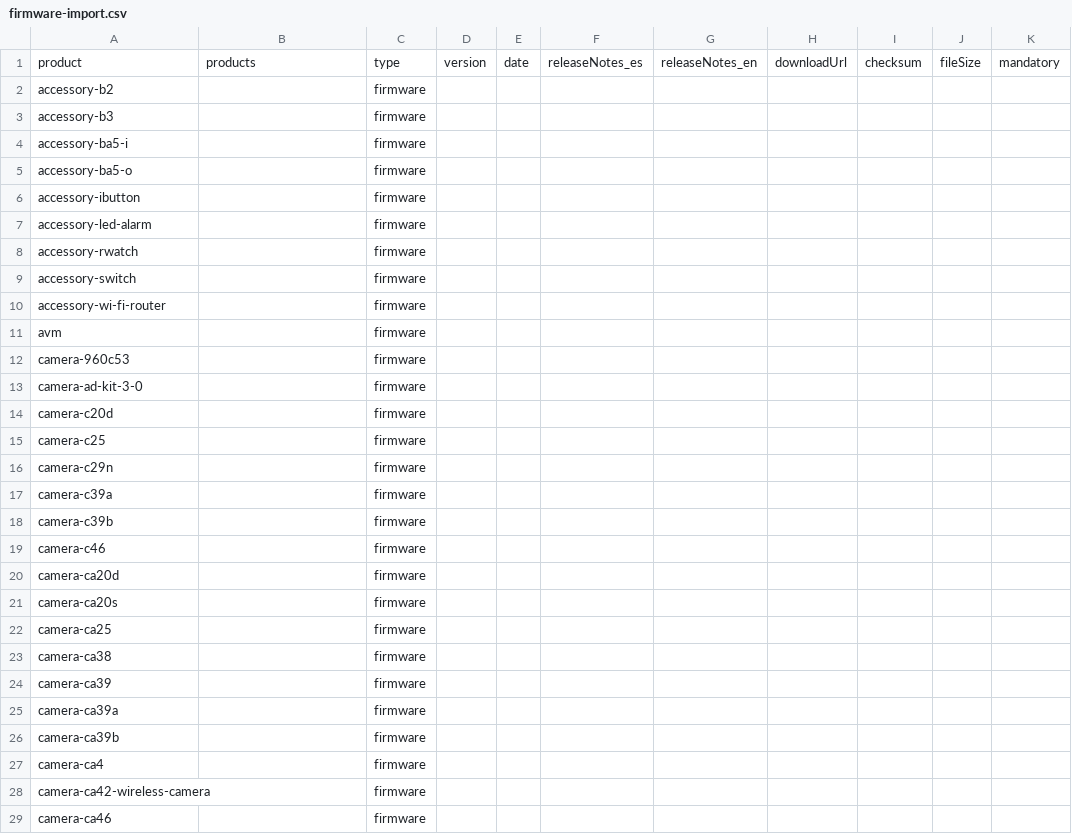
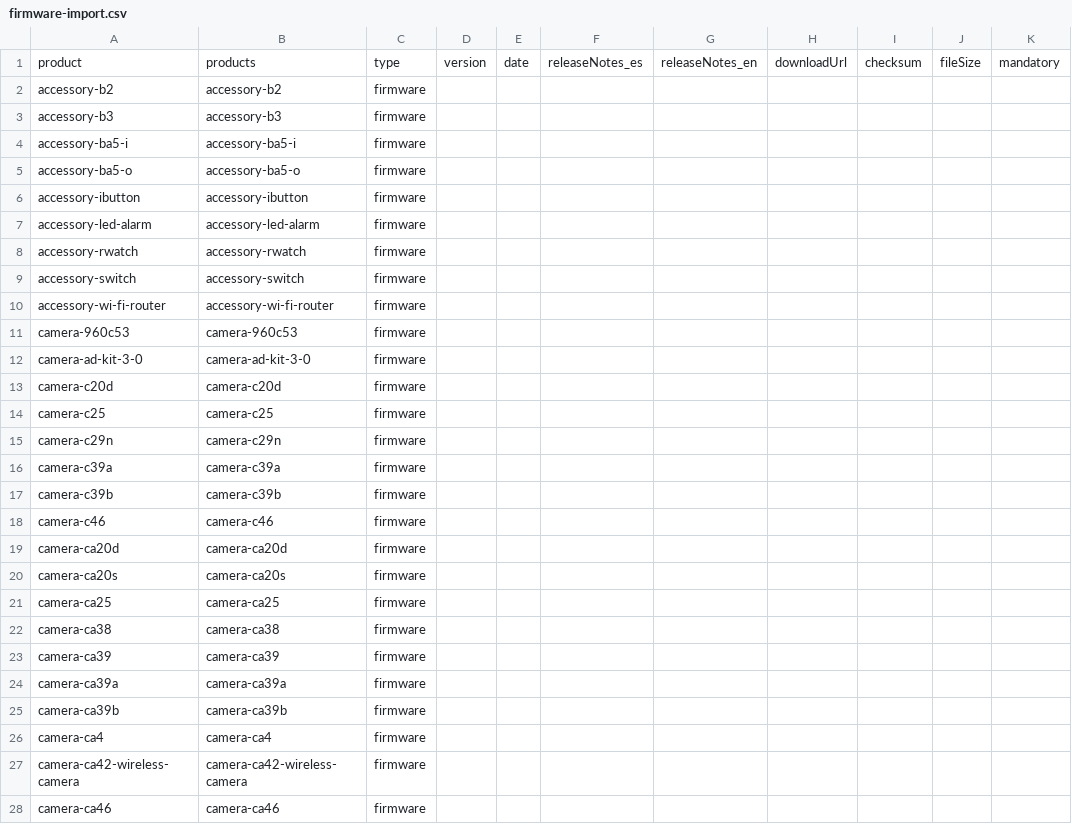
Before and after one commit to leah-kong/Streamax-Knowledge-Base, a CSV file: scripts/firmware-import.csv, drawn as a sheet; only a part is shown; the diff covers the shown part only.

Commit message:
docs(scripts): expand doc import templates to all doc types + add import guide
- manuals-import.csv: 4 rows/product (datasheet/user-guide/wiring-diagram/
  certification); products col = slug so import_docs.py links correctly
- firmware-import.csv: products col = slug; rows reordered to match
  docs-to-fill.md category order
- docs-to-fill.md: append self-contained "how to import" section covering
  route A (CSV via import_docs.py) and route B (Google Drive via
  drive_to_repo.py), with --dry-run preview and auto-skip notes

```diff
--- a/scripts/firmware-import.csv
+++ b/scripts/firmware-import.csv
@@ -1,29 +1,28 @@
 product,products,type,version,date,releaseNotes_es,releaseNotes_en,downloadUrl,checksum,fileSize,mandatory
-accessory-b2,,firmware,,,,,,,,
-accessory-b3,,firmware,,,,,,,,
-accessory-ba5-i,,firmware,,,,,,,,
-accessory-ba5-o,,firmware,,,,,,,,
-accessory-ibutton,,firmware,,,,,,,,
-accessory-led-alarm,,firmware,,,,,,,,
-accessory-rwatch,,firmware,,,,,,,,
-accessory-switch,,firmware,,,,,,,,
-accessory-wi-fi-router,,firmware,,,,,,,,
-avm,,firmware,,,,,,,,
-camera-960c53,,firmware,,,,,,,,
-camera-ad-kit-3-0,,firmware,,,,,,,,
-camera-c20d,,firmware,,,,,,,,
-camera-c25,,firmware,,,,,,,,
-camera-c29n,,firmware,,,,,,,,
-camera-c39a,,firmware,,,,,,,,
-camera-c39b,,firmware,,,,,,,,
-camera-c46,,firmware,,,,,,,,
-camera-ca20d,,firmware,,,,,,,,
-camera-ca20s,,firmware,,,,,,,,
-camera-ca25,,firmware,,,,,,,,
-camera-ca38,,firmware,,,,,,,,
-camera-ca39,,firmware,,,,,,,,
-camera-ca39a,,firmware,,,,,,,,
-camera-ca39b,,firmware,,,,,,,,
-camera-ca4,,firmware,,,,,,,,
-camera-ca42-wireless-camera,,firmware,,,,,,,,
-camera-ca46,,firmware,,,,,,,,
+accessory-b2,accessory-b2,firmware,,,,,,,,
+accessory-b3,accessory-b3,firmware,,,,,,,,
+accessory-ba5-i,accessory-ba5-i,firmware,,,,,,,,
+accessory-ba5-o,accessory-ba5-o,firmware,,,,,,,,
+accessory-ibutton,accessory-ibutton,firmware,,,,,,,,
+accessory-led-alarm,accessory-led-alarm,firmware,,,,,,,,
+accessory-rwatch,accessory-rwatch,firmware,,,,,,,,
+accessory-switch,accessory-switch,firmware,,,,,,,,
+accessory-wi-fi-router,accessory-wi-fi-router,firmware,,,,,,,,
+camera-960c53,camera-960c53,firmware,,,,,,,,
+camera-ad-kit-3-0,camera-ad-kit-3-0,firmware,,,,,,,,
+camera-c20d,camera-c20d,firmware,,,,,,,,
+camera-c25,camera-c25,firmware,,,,,,,,
+camera-c29n,camera-c29n,firmware,,,,,,,,
+camera-c39a,camera-c39a,firmware,,,,,,,,
+camera-c39b,camera-c39b,firmware,,,,,,,,
+camera-c46,camera-c46,firmware,,,,,,,,
+camera-ca20d,camera-ca20d,firmware,,,,,,,,
+camera-ca20s,camera-ca20s,firmware,,,,,,,,
+camera-ca25,camera-ca25,firmware,,,,,,,,
+camera-ca38,camera-ca38,firmware,,,,,,,,
+camera-ca39,camera-ca39,firmware,,,,,,,,
+camera-ca39a,camera-ca39a,firmware,,,,,,,,
+camera-ca39b,camera-ca39b,firmware,,,,,,,,
+camera-ca4,camera-ca4,firmware,,,,,,,,
+camera-ca42-wireless-camera,camera-ca42-wireless-camera,firmware,,,,,,,,
+camera-ca46,camera-ca46,firmware,,,,,,,,
```
Also changed, not shown: 6 added rows, 5 removed rows and 48 edited cells elsewhere in this file, 2 other files.
